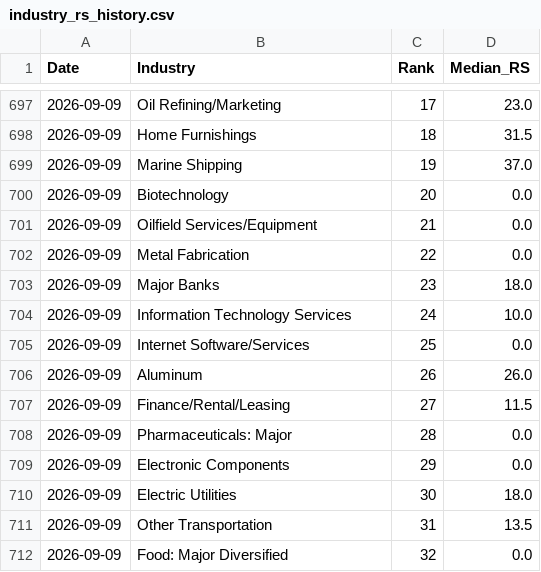
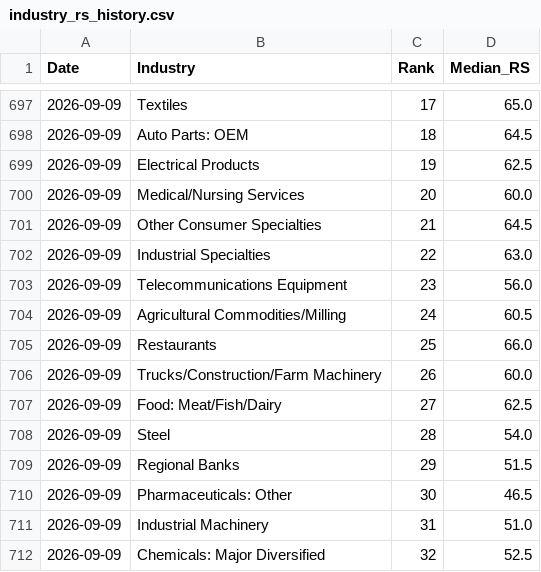
Before and after one commit to dc71994/trading-dashboard, a CSV file: history/industry_rs_history.csv, drawn as a sheet; only a part is shown, gaps mark what is left out; the diff covers the shown part only.

```diff
--- a/history/industry_rs_history.csv
+++ b/history/industry_rs_history.csv
@@ -697,16 +697,16 @@ Date,Industry,Rank,Median_RS
-2026-09-09,Oil Refining/Marketing,17,23.0
-2026-09-09,Home Furnishings,18,31.5
-2026-09-09,Marine Shipping,19,37.0
-2026-09-09,Biotechnology,20,0.0
-2026-09-09,Oilfield Services/Equipment,21,0.0
-2026-09-09,Metal Fabrication,22,0.0
-2026-09-09,Major Banks,23,18.0
-2026-09-09,Information Technology Services,24,10.0
-2026-09-09,Internet Software/Services,25,0.0
-2026-09-09,Aluminum,26,26.0
-2026-09-09,Finance/Rental/Leasing,27,11.5
-2026-09-09,Pharmaceuticals: Major,28,0.0
-2026-09-09,Electronic Components,29,0.0
-2026-09-09,Electric Utilities,30,18.0
-2026-09-09,Other Transportation,31,13.5
-2026-09-09,Food: Major Diversified,32,0.0
+2026-09-09,Textiles,17,65.0
+2026-09-09,Auto Parts: OEM,18,64.5
+2026-09-09,Electrical Products,19,62.5
+2026-09-09,Medical/Nursing Services,20,60.0
+2026-09-09,Other Consumer Specialties,21,64.5
+2026-09-09,Industrial Specialties,22,63.0
+2026-09-09,Telecommunications Equipment,23,56.0
+2026-09-09,Agricultural Commodities/Milling,24,60.5
+2026-09-09,Restaurants,25,66.0
+2026-09-09,Trucks/Construction/Farm Machinery,26,60.0
+2026-09-09,Food: Meat/Fish/Dairy,27,62.5
+2026-09-09,Steel,28,54.0
+2026-09-09,Regional Banks,29,51.5
+2026-09-09,Pharmaceuticals: Other,30,46.5
+2026-09-09,Industrial Machinery,31,51.0
+2026-09-09,Chemicals: Major Diversified,32,52.5
```
Also changed, not shown: 132 edited cells elsewhere in this file, cache/industry_map.csv, output/RS_Sector_Index_Ranking_2026-09-09.csv, 6 other files.
